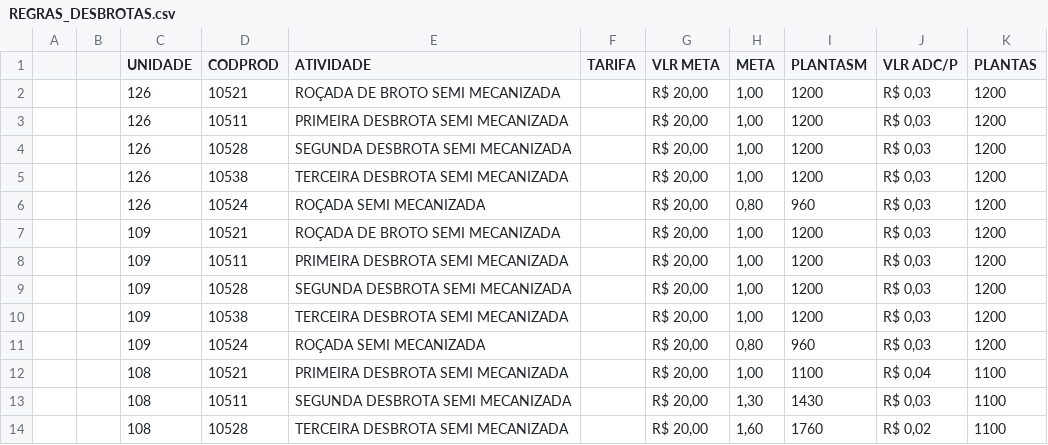
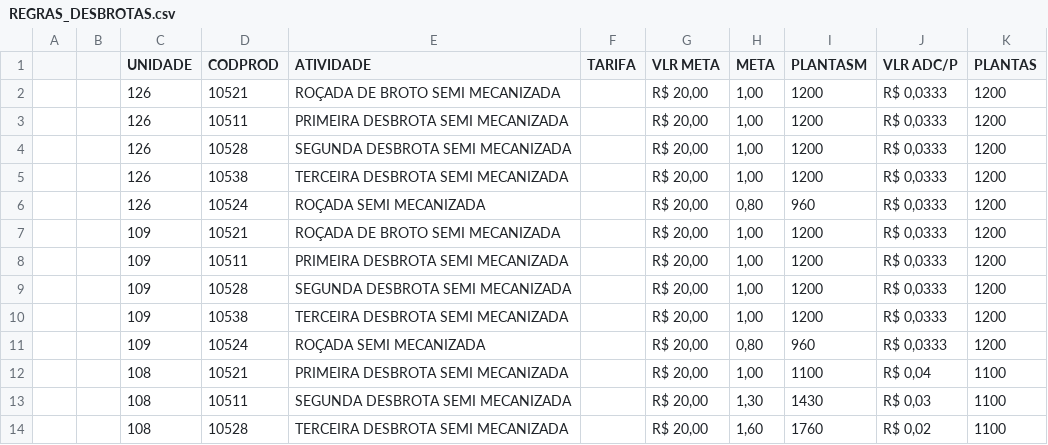
Before and after one commit to guilherme-jsf/und, a CSV file: REGRAS_DESBROTAS.csv, drawn as a sheet.

Commit message:
Update REGRAS_DESBROTAS.csv

```diff
--- a/REGRAS_DESBROTAS.csv
+++ b/REGRAS_DESBROTAS.csv
@@ -1,12 +1,12 @@
 ;;UNIDADE;CODPROD;ATIVIDADE;TARIFA;VLR META;META;PLANTASM;VLR ADC/P; PLANTAS
-;;126;10521;ROÇADA DE BROTO SEMI MECANIZADA;; R$ 20,00 ;1,00;1200; R$ 0,03 ;1200
-;;126;10511;PRIMEIRA DESBROTA SEMI MECANIZADA;; R$ 20,00 ;1,00;1200; R$ 0,03 ;1200
-;;126;10528;SEGUNDA DESBROTA SEMI MECANIZADA;; R$ 20,00 ;1,00;1200; R$ 0,03 ;1200
-;;126;10538;TERCEIRA DESBROTA SEMI MECANIZADA;; R$ 20,00 ;1,00;1200; R$ 0,03 ;1200
-;;126;10524;ROÇADA SEMI MECANIZADA;; R$ 20,00 ;0,80;960; R$ 0,03 ;1200
-;;109;10521;ROÇADA DE BROTO SEMI MECANIZADA;; R$ 20,00 ;1,00;1200; R$ 0,03 ;1200
-;;109;10511;PRIMEIRA DESBROTA SEMI MECANIZADA;; R$ 20,00 ;1,00;1200; R$ 0,03 ;1200
-;;109;10528;SEGUNDA DESBROTA SEMI MECANIZADA;; R$ 20,00 ;1,00;1200; R$ 0,03 ;1200
-;;109;10538;TERCEIRA DESBROTA SEMI MECANIZADA;; R$ 20,00 ;1,00;1200; R$ 0,03 ;1200
-;;109;10524;ROÇADA SEMI MECANIZADA;; R$ 20,00 ;0,80;960; R$ 0,03 ;1200
+;;126;10521;ROÇADA DE BROTO SEMI MECANIZADA;; R$ 20,00 ;1,00;1200; R$ 0,0333 ;1200
+;;126;10511;PRIMEIRA DESBROTA SEMI MECANIZADA;; R$ 20,00 ;1,00;1200; R$ 0,0333 ;1200
+;;126;10528;SEGUNDA DESBROTA SEMI MECANIZADA;; R$ 20,00 ;1,00;1200; R$ 0,0333 ;1200
+;;126;10538;TERCEIRA DESBROTA SEMI MECANIZADA;; R$ 20,00 ;1,00;1200; R$ 0,0333 ;1200
+;;126;10524;ROÇADA SEMI MECANIZADA;; R$ 20,00 ;0,80;960; R$ 0,0333 ;1200
+;;109;10521;ROÇADA DE BROTO SEMI MECANIZADA;; R$ 20,00 ;1,00;1200; R$ 0,0333 ;1200
+;;109;10511;PRIMEIRA DESBROTA SEMI MECANIZADA;; R$ 20,00 ;1,00;1200; R$ 0,0333 ;1200
+;;109;10528;SEGUNDA DESBROTA SEMI MECANIZADA;; R$ 20,00 ;1,00;1200; R$ 0,0333 ;1200
+;;109;10538;TERCEIRA DESBROTA SEMI MECANIZADA;; R$ 20,00 ;1,00;1200; R$ 0,0333 ;1200
+;;109;10524;ROÇADA SEMI MECANIZADA;; R$ 20,00 ;0,80;960; R$ 0,0333 ;1200
 ;;108;10521;PRIMEIRA DESBROTA SEMI MECANIZADA;; R$ 20,00 ;1,00;1100; R$ 0,04 ;1100
```
